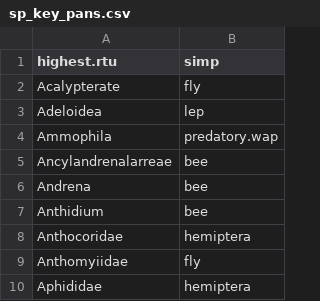
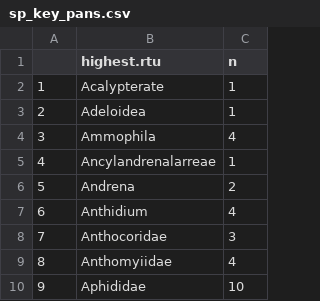
Before and after one commit to jennabraun/larrea.facilitation, a CSV file: sp_key_pans.csv, drawn as a sheet; only a part is shown; removed rows and columns are numbered as before the commit, all else as after; the diff names each change by its address in the sheet, - before the commit and + after, or states it on an @@ line.

```diff
--- a/sp_key_pans.csv
+++ b/sp_key_pans.csv
+column A, rows 2-10: 1 | 2 | 3 | 4 | 5 | 6 | 7 | 8 | 9
-column B (simp), rows 2-10: fly | lep | predatory.wap | bee | bee | bee | hemiptera | fly | hemiptera
+column C (n), rows 2-10: 1 | 1 | 4 | 1 | 2 | 4 | 3 | 4 | 10
```
Also changed, not shown: Clean Data/wide_yesbeetle.csv, byobs_cleaned.csv, 41 other files.
